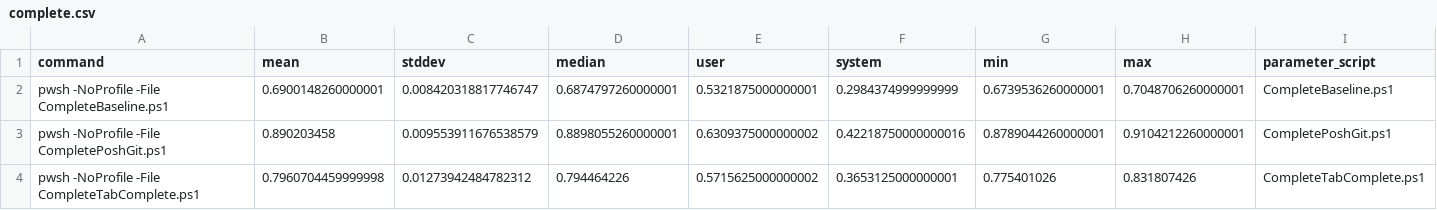
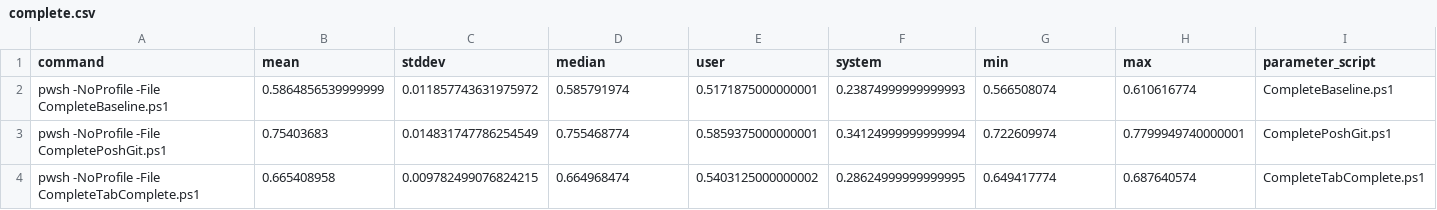
Before and after one commit to domsleee/posh-tabcomplete, a CSV file: benchmark/complete/complete.csv, drawn as a sheet.

Commit message:
more benchmarks

```diff
--- a/benchmark/complete/complete.csv
+++ b/benchmark/complete/complete.csv
@@ -1,4 +1,4 @@
 command,mean,stddev,median,user,system,min,max,parameter_script
-pwsh -NoProfile -File CompleteBaseline.ps1,0.6900148260000001,0.008420318817746747,0.6874797260000001,0.5321875000000001,0.2984374999999999,0.6739536260000001,0.7048706260000001,CompleteBaseline.ps1
-pwsh -NoProfile -File CompletePoshGit.ps1,0.890203458,0.009553911676538579,0.8898055260000001,0.6309375000000002,0.42218750000000016,0.8789044260000001,0.9104212260000001,CompletePoshGit.ps1
-pwsh -NoProfile -File CompleteTabComplete.ps1,0.7960704459999998,0.01273942484782312,0.794464226,0.5715625000000002,0.3653125000000001,0.775401026,0.831807426,CompleteTabComplete.ps1
+pwsh -NoProfile -File CompleteBaseline.ps1,0.5864856539999999,0.011857743631975972,0.585791974,0.5171875000000001,0.23874999999999993,0.566508074,0.610616774,CompleteBaseline.ps1
+pwsh -NoProfile -File CompletePoshGit.ps1,0.75403683,0.014831747786254549,0.755468774,0.5859375000000001,0.34124999999999994,0.722609974,0.7799949740000001,CompletePoshGit.ps1
+pwsh -NoProfile -File CompleteTabComplete.ps1,0.665408958,0.009782499076824215,0.664968474,0.5403125000000002,0.28624999999999995,0.649417774,0.687640574,CompleteTabComplete.ps1
```
Also changed, not shown: benchmark/init/init.csv, 4 other files.
